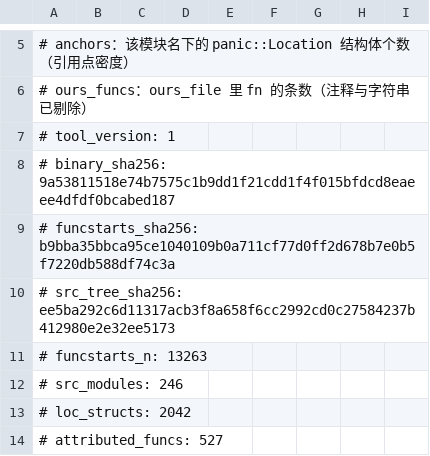
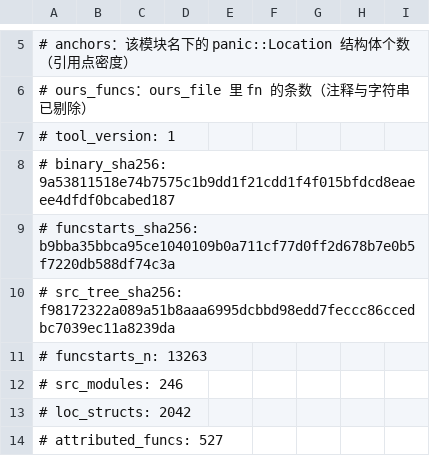
Before and after one commit to Cmd-GZ/graphwar2-rebuild, a TSV file: docs/coverage-matrix.tsv, drawn as a sheet; only a part is shown, gaps mark what is left out.

```diff
--- a/docs/coverage-matrix.tsv
+++ b/docs/coverage-matrix.tsv
@@ -9,3 +9,3 @@
 # funcstarts_sha256: b9bba35bbca95ce1040109b0a711cf77d0ff2d678b7e0b5f7220db588df74c3a
-# src_tree_sha256: ee5ba292c6d11317acb3f8a658f6cc2992cd0c27584237b412980e2e32ee5173
+# src_tree_sha256: f98172322a089a51b8aaa6995dcbbd98edd7feccc86ccedbc7039ec11a8239da
 # funcstarts_n: 13263
```
Also changed, not shown: 11 other files.
